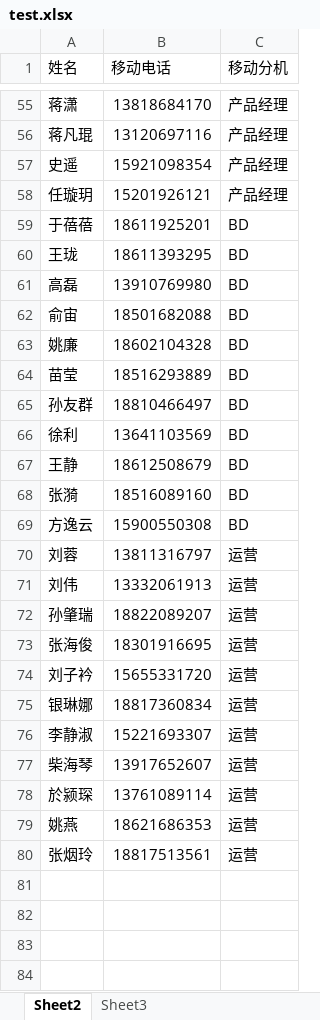
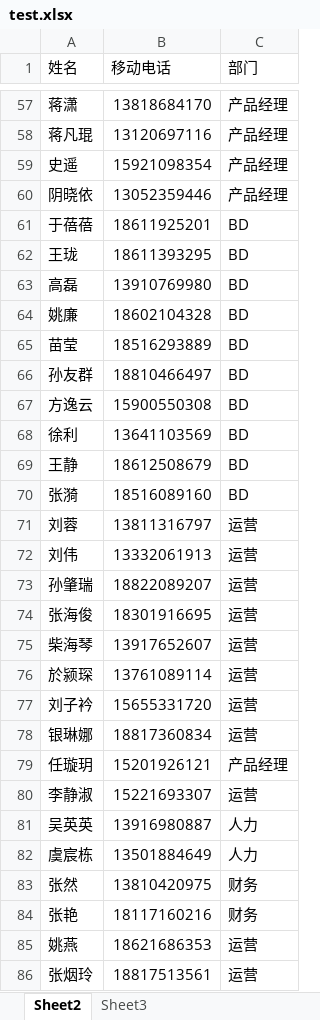
Before and after one commit to Lotuslwb/Fanmili, an Excel workbook: fanmili/models/test.xlsx, sheet Sheet2, drawn as a sheet; only a part is shown, gaps mark what is left out; values as stored, in another font and other column widths than the file's, no cell formats; charts and pictures not drawn; removed rows and columns are numbered as before the commit, all else as after; the diff covers the shown part only; the diff names each change by its address in the sheet, - before the commit and + after, or states it on an @@ line.

```diff
--- a/fanmili/models/test.xlsx (sheet Sheet2)
+++ b/fanmili/models/test.xlsx (sheet Sheet2)
-C1: 移动分机
+C1: 部门
+row 60: 阴晓依 | 13052359446 | 产品经理
-row 62: 俞宙 | 18501682088 | BD
@@ row 69 moved to row 67: 方逸云 @@
@@ row 77 moved to row 75: 柴海琴 @@
@@ row 78 moved to row 76: 於颍琛 @@
@@ row 58 moved to row 79: 任璇玥 @@
+row 81: 吴英英 | 13916980887 | 人力
+row 82: 虞宸栋 | 13501884649 | 人力
+row 83: 张然 | 13810420975 | 财务
+row 84: 张艳 | 18117160216 | 财务
```
Also changed, not shown: 3 added rows, 1 removed row and 15 moved rows elsewhere in this sheet, sheet Sheet3, cell formats, charts or pictures, 14 other files.
